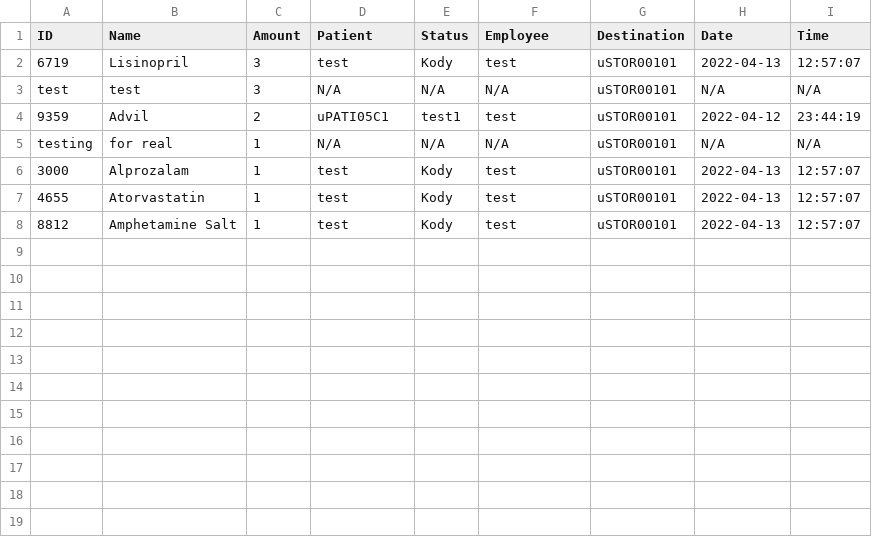
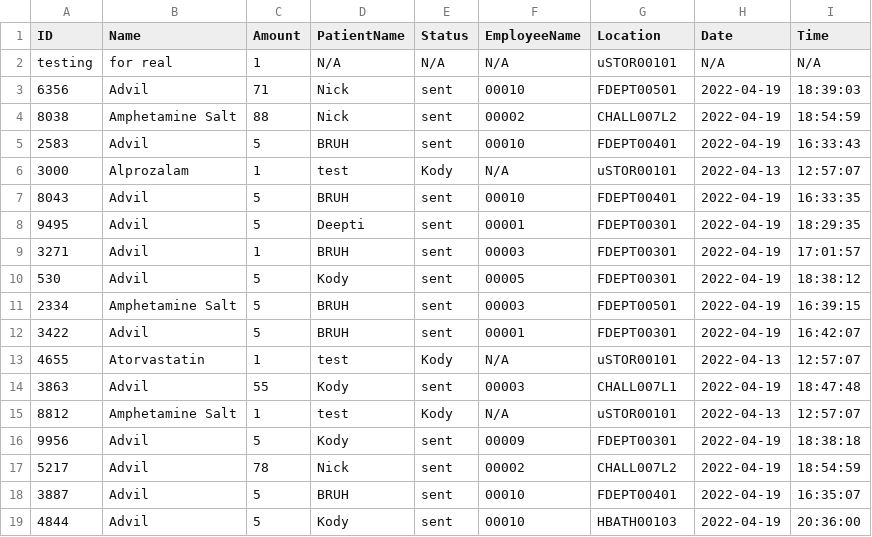
Before and after one commit to CS3733-D22-Team-U/CS3733-D22-Team-U-Final-Iteration, a CSV file: csvTables/TowerMedicineRequests.csv, drawn as a sheet.

```diff
--- a/csvTables/TowerMedicineRequests.csv
+++ b/csvTables/TowerMedicineRequests.csv
@@ -1,8 +1,19 @@
-ID,Name,Amount,Patient,Status,Employee,Destination,Date,Time
-6719,Lisinopril,3,test,Kody,test,uSTOR00101,2022-04-13,12:57:07
-test,test,3,N/A,N/A,N/A,uSTOR00101,N/A,N/A
-9359,Advil,2,uPATI05C1,test1,test,uSTOR00101,2022-04-12,23:44:19
+ID,Name,Amount,PatientName,Status,EmployeeName,Location,Date,Time
 testing,for real,1,N/A,N/A,N/A,uSTOR00101,N/A,N/A
-3000,Alprozalam,1,test,Kody,test,uSTOR00101,2022-04-13,12:57:07
-4655,Atorvastatin,1,test,Kody,test,uSTOR00101,2022-04-13,12:57:07
-8812,Amphetamine Salt,1,test,Kody,test,uSTOR00101,2022-04-13,12:57:07
+6356,Advil,71,Nick,sent,00010,FDEPT00501,2022-04-19,18:39:03
+8038,Amphetamine Salt,88,Nick,sent,00002,CHALL007L2,2022-04-19,18:54:59
+2583,Advil,5,BRUH,sent,00010,FDEPT00401,2022-04-19,16:33:43
+3000,Alprozalam,1,test,Kody,N/A,uSTOR00101,2022-04-13,12:57:07
+8043,Advil,5,BRUH,sent,00010,FDEPT00401,2022-04-19,16:33:35
+9495,Advil,5,Deepti,sent,00001,FDEPT00301,2022-04-19,18:29:35
+3271,Advil,1,BRUH,sent,00003,FDEPT00301,2022-04-19,17:01:57
+530,Advil,5,Kody,sent,00005,FDEPT00301,2022-04-19,18:38:12
+2334,Amphetamine Salt,5,BRUH,sent,00003,FDEPT00501,2022-04-19,16:39:15
+3422,Advil,5,BRUH,sent,00001,FDEPT00301,2022-04-19,16:42:07
+4655,Atorvastatin,1,test,Kody,N/A,uSTOR00101,2022-04-13,12:57:07
+3863,Advil,55,Kody,sent,00003,CHALL007L1,2022-04-19,18:47:48
+8812,Amphetamine Salt,1,test,Kody,N/A,uSTOR00101,2022-04-13,12:57:07
+9956,Advil,5,Kody,sent,00009,FDEPT00301,2022-04-19,18:38:18
+5217,Advil,78,Nick,sent,00002,CHALL007L2,2022-04-19,18:54:59
+3887,Advil,5,BRUH,sent,00010,FDEPT00401,2022-04-19,16:35:07
+4844,Advil,5,Kody,sent,00010,HBATH00103,2022-04-19,20:36:00
```
Also changed, not shown: 1 other file.
